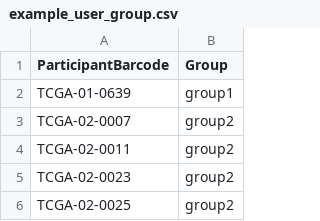
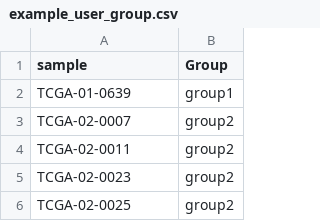
Before and after one commit to Sage-Bionetworks/sage-monorepo, a CSV file: apps/iatlas/app/inst/examples/example_user_group.csv, drawn as a sheet; only a part is shown.

Commit message:
fixed custom group upload

```diff
--- a/apps/iatlas/app/inst/examples/example_user_group.csv
+++ b/apps/iatlas/app/inst/examples/example_user_group.csv
@@ -1,2 +1,2 @@
-ParticipantBarcode,Group
+sample,Group
 TCGA-01-0639,group1
```
Also changed, not shown: apps/iatlas/app/inst/examples/example_user_group2.csv, 6 other files.
